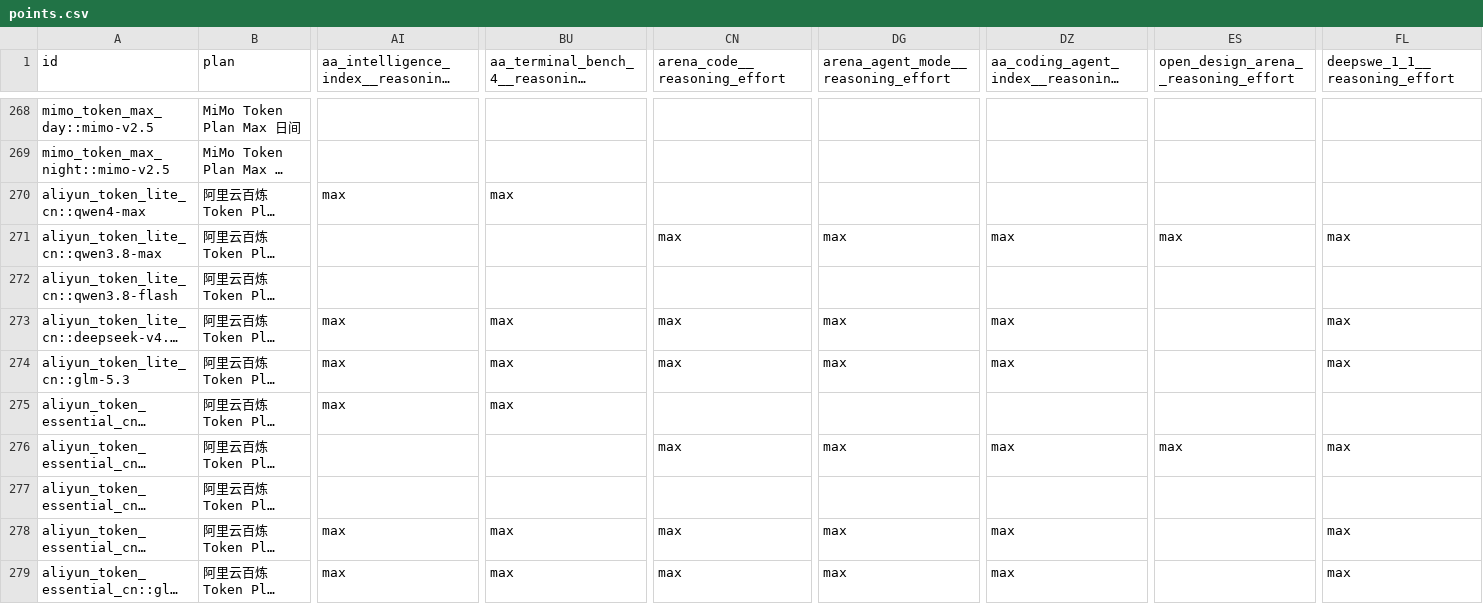
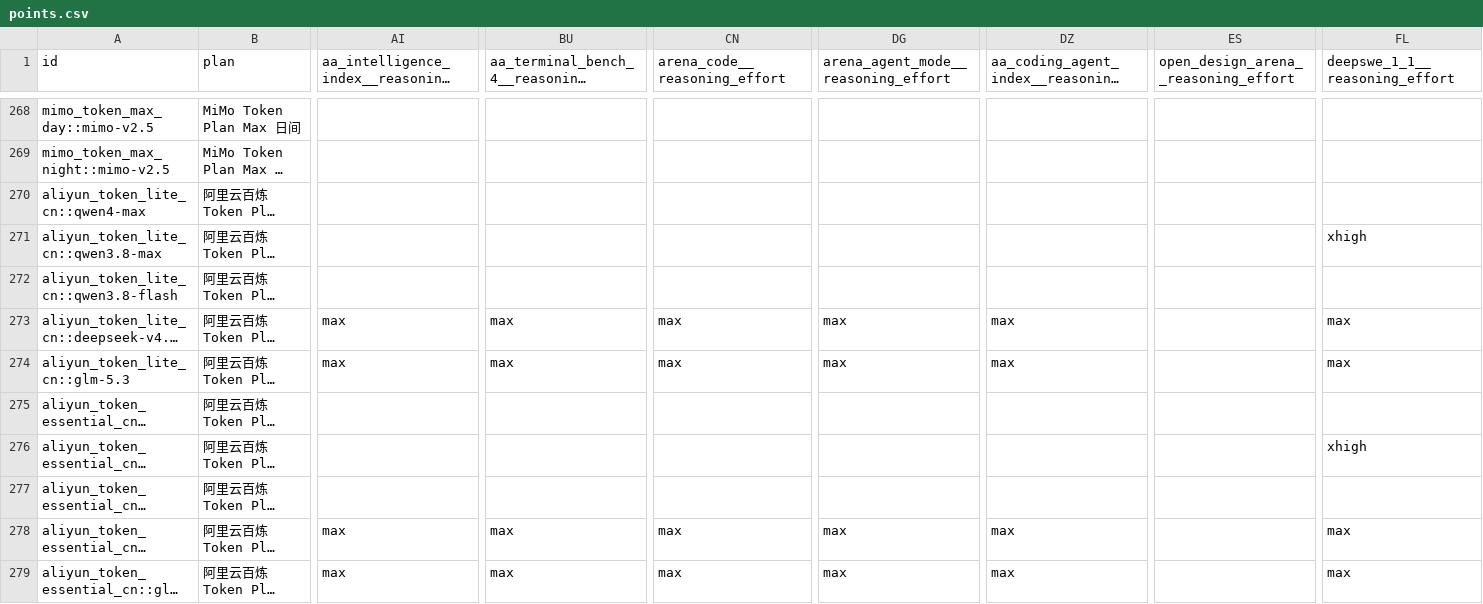
Before and after one commit to Fei2411/real-api-pricing, a CSV file: derived/points.csv, drawn as a sheet; only a part is shown, gaps mark what is left out; long unchanged cells end in …; the diff covers the shown part only; the diff names each change by its address in the sheet, - before the commit and + after, or states it on an @@ line.

```diff
--- a/derived/points.csv
+++ b/derived/points.csv
-AI270: max
+AI270: (empty)
-BU270: max
+BU270: (empty)
-CN271 (arena_code__reasoning_effort): max
+CN271 (arena_code__reasoning_effort): (empty)
-DG271: max
+DG271: (empty)
-DZ271: max
+DZ271: (empty)
-ES271: max
+ES271: (empty)
-FL271 (deepswe_1_1__reasoning_effort): max
+FL271 (deepswe_1_1__reasoning_effort): xhigh
-AI275: max
+AI275: (empty)
-BU275: max
+BU275: (empty)
-CN276 (arena_code__reasoning_effort): max
+CN276 (arena_code__reasoning_effort): (empty)
-DG276: max
+DG276: (empty)
-DZ276: max
+DZ276: (empty)
-ES276: max
+ES276: (empty)
-FL276 (deepswe_1_1__reasoning_effort): max
+FL276 (deepswe_1_1__reasoning_effort): xhigh
```
Also changed, not shown: 52 edited cells elsewhere in this file, derived/benchmark-configurations.csv, derived/benchmark-points.csv, 8 other files.
